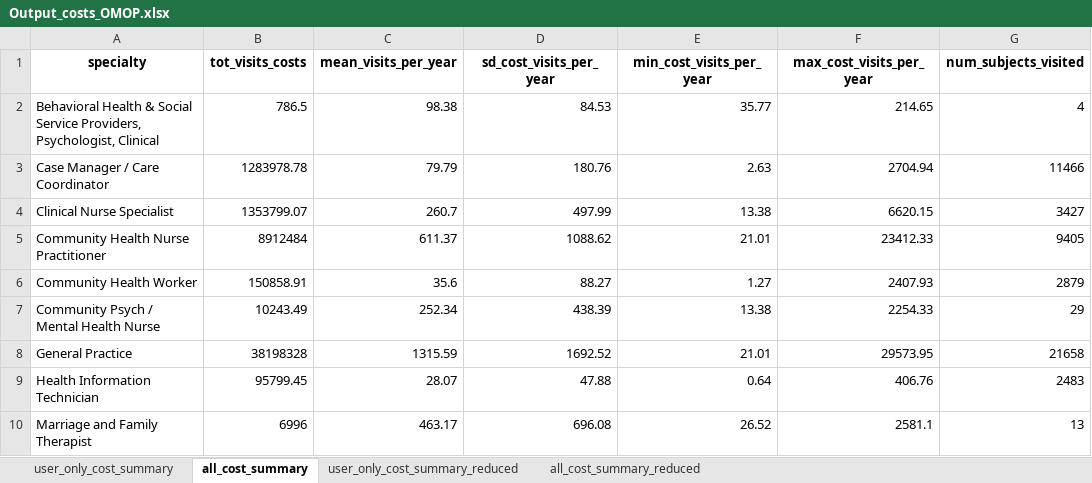
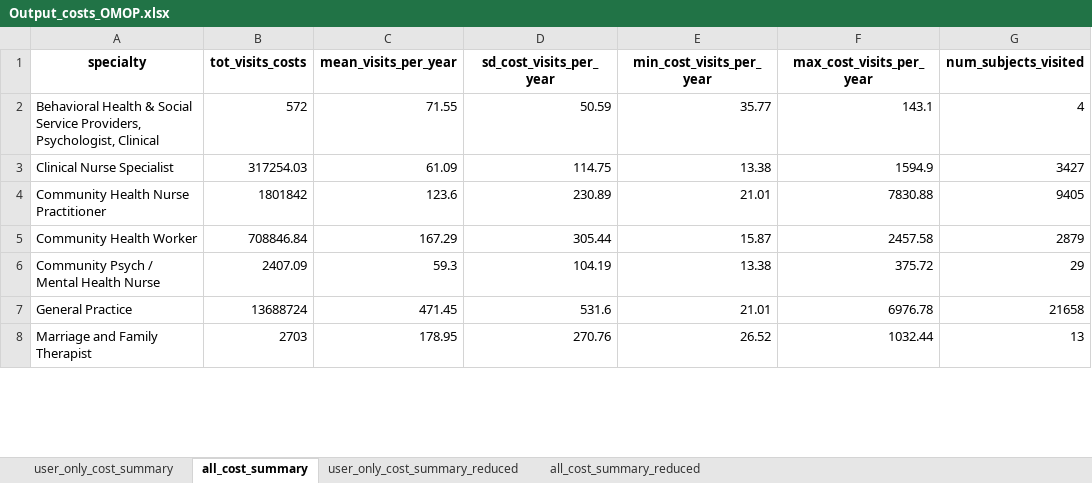
Before and after one commit to HEOR-NDORMS/OMOP-Validation-Study, an Excel workbook: OMOP Analysis/Results/Output_costs_OMOP.xlsx, sheet all_cost_summary, drawn as a sheet; only a part is shown; values as stored, in another font and other column widths than the file's, no borders; removed rows and columns are numbered as before the commit, all else as after; the diff covers the shown part only; the diff names each change by its address in the sheet, - before the commit and + after, or states it on an @@ line.

```diff
--- a/OMOP Analysis/Results/Output_costs_OMOP.xlsx (sheet all_cost_summary)
+++ b/OMOP Analysis/Results/Output_costs_OMOP.xlsx (sheet all_cost_summary)
-B2 (tot_visits_costs): 786.5
+B2 (tot_visits_costs): 572
-C2 (mean_visits_per_year): 98.38
+C2 (mean_visits_per_year): 71.55
-D2 (sd_cost_visits_per_year): 84.53
+D2 (sd_cost_visits_per_year): 50.59
-F2 (max_cost_visits_per_year): 214.65
+F2 (max_cost_visits_per_year): 143.1
-row 3: Case Manager / Care Coordinator | 1283978.78 | 79.79 | 180.76 | 2.63 | 2704.94 | 11466
-B3 (tot_visits_costs): 1353799.07
+B3 (tot_visits_costs): 317254.03
-C3 (mean_visits_per_year): 260.7
+C3 (mean_visits_per_year): 61.09
-D3 (sd_cost_visits_per_year): 497.99
+D3 (sd_cost_visits_per_year): 114.75
-F3 (max_cost_visits_per_year): 6620.15
+F3 (max_cost_visits_per_year): 1594.9
-B4 (tot_visits_costs): 8912484
+B4 (tot_visits_costs): 1801842
-C4 (mean_visits_per_year): 611.37
+C4 (mean_visits_per_year): 123.6
-D4 (sd_cost_visits_per_year): 1088.62
+D4 (sd_cost_visits_per_year): 230.89
-F4 (max_cost_visits_per_year): 23412.33
+F4 (max_cost_visits_per_year): 7830.88
-B5 (tot_visits_costs): 150858.91
+B5 (tot_visits_costs): 708846.84
-C5 (mean_visits_per_year): 35.6
+C5 (mean_visits_per_year): 167.29
-D5 (sd_cost_visits_per_year): 88.27
+D5 (sd_cost_visits_per_year): 305.44
-E5 (min_cost_visits_per_year): 1.27
+E5 (min_cost_visits_per_year): 15.87
-F5 (max_cost_visits_per_year): 2407.93
+F5 (max_cost_visits_per_year): 2457.58
-B6 (tot_visits_costs): 10243.49
+B6 (tot_visits_costs): 2407.09
-C6 (mean_visits_per_year): 252.34
+C6 (mean_visits_per_year): 59.3
-D6 (sd_cost_visits_per_year): 438.39
+D6 (sd_cost_visits_per_year): 104.19
-F6 (max_cost_visits_per_year): 2254.33
+F6 (max_cost_visits_per_year): 375.72
-B7 (tot_visits_costs): 38198328
+B7 (tot_visits_costs): 13688724
-C7 (mean_visits_per_year): 1315.59
+C7 (mean_visits_per_year): 471.45
-D7 (sd_cost_visits_per_year): 1692.52
+D7 (sd_cost_visits_per_year): 531.6
-F7 (max_cost_visits_per_year): 29573.95
+F7 (max_cost_visits_per_year): 6976.78
-row 9: Health Information Technician | 95799.45 | 28.07 | 47.88 | 0.64 | 406.76 | 2483
-B8 (tot_visits_costs): 6996
+B8 (tot_visits_costs): 2703
-C8 (mean_visits_per_year): 463.17
+C8 (mean_visits_per_year): 178.95
-D8 (sd_cost_visits_per_year): 696.08
+D8 (sd_cost_visits_per_year): 270.76
-F8 (max_cost_visits_per_year): 2581.1
+F8 (max_cost_visits_per_year): 1032.44
```
Also changed, not shown: 1 added row, 9 removed rows and 67 edited cells elsewhere in this sheet, sheet user_only_cost_summary, sheet all_cost_summary_reduced, sheet user_only_cost_summary_reduced, OMOP Analysis/Results/Output_monthly_healthcare_roles-OMOP.xlsx, OMOP Analysis/Results/Output_overall_healthcare_roles-OMOP.xlsx, 10 other files.
